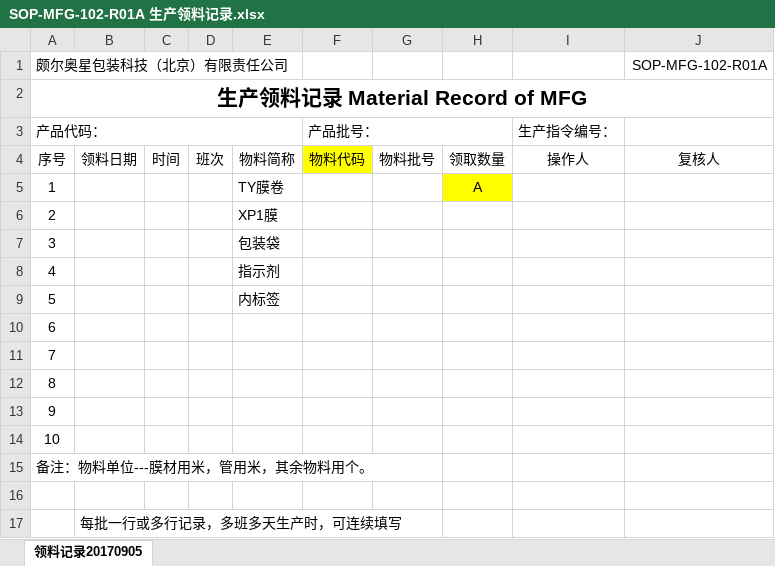
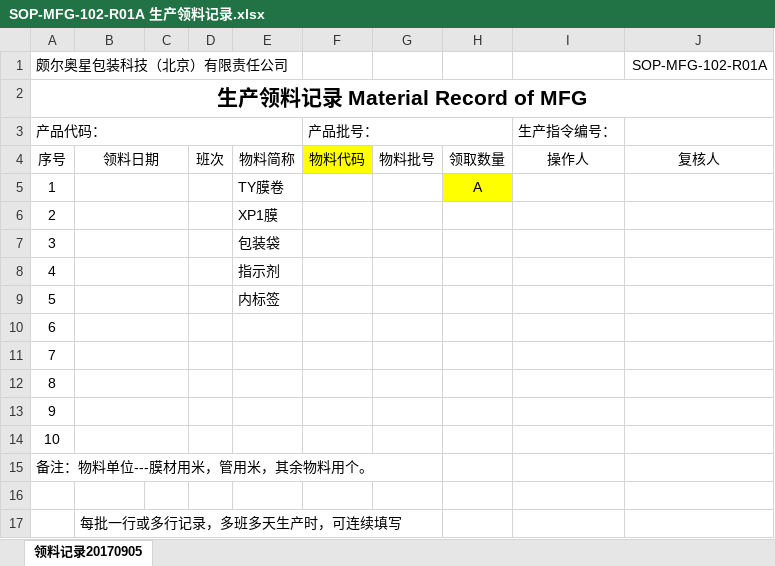
Before and after one commit to warmkid/mitcpro, an Excel workbook: mySystem/mySystem/xls/PTV/SOP-MFG-102-R01A 生产领料记录.xlsx, sheet 领料记录20170905, drawn as a sheet; values as stored, in another font and other column widths than the file's, no borders; the diff names each change by its address in the sheet, - before the commit and + after, or states it on an @@ line.

```diff
--- a/mySystem/mySystem/xls/PTV/SOP-MFG-102-R01A 生产领料记录.xlsx (sheet 领料记录20170905)
+++ b/mySystem/mySystem/xls/PTV/SOP-MFG-102-R01A 生产领料记录.xlsx (sheet 领料记录20170905)
+B4:C4 merged
-C4: 时间
+C4: (empty)
+B5:C5 merged
+B6:C6 merged
+B7:C7 merged
+B8:C8 merged
+B9:C9 merged
+B10:C10 merged
+B11:C11 merged
+B12:C12 merged
+B13:C13 merged
+B14:C14 merged
```
Also changed, not shown: mySystem/mySystem/xls/PTV/SOP-MFG-305-R03A PTV生产开机确认表.xlsx, mySystem/mySystem/xls/PTV/SOP-MFG-412-R01A 底封机运行记录.xlsx, 17 other files.
